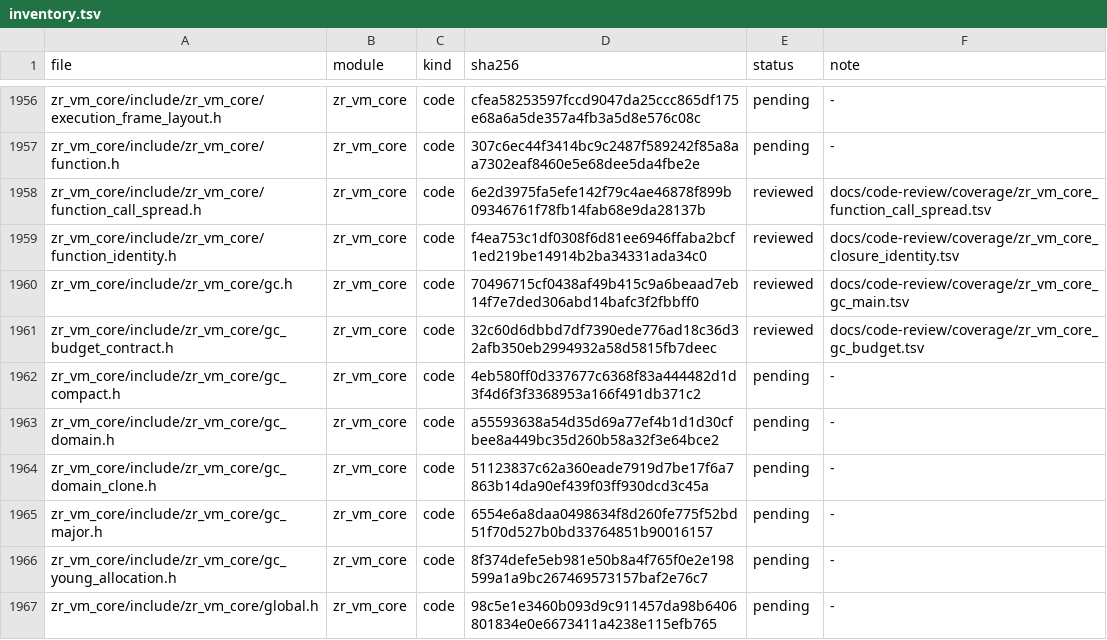
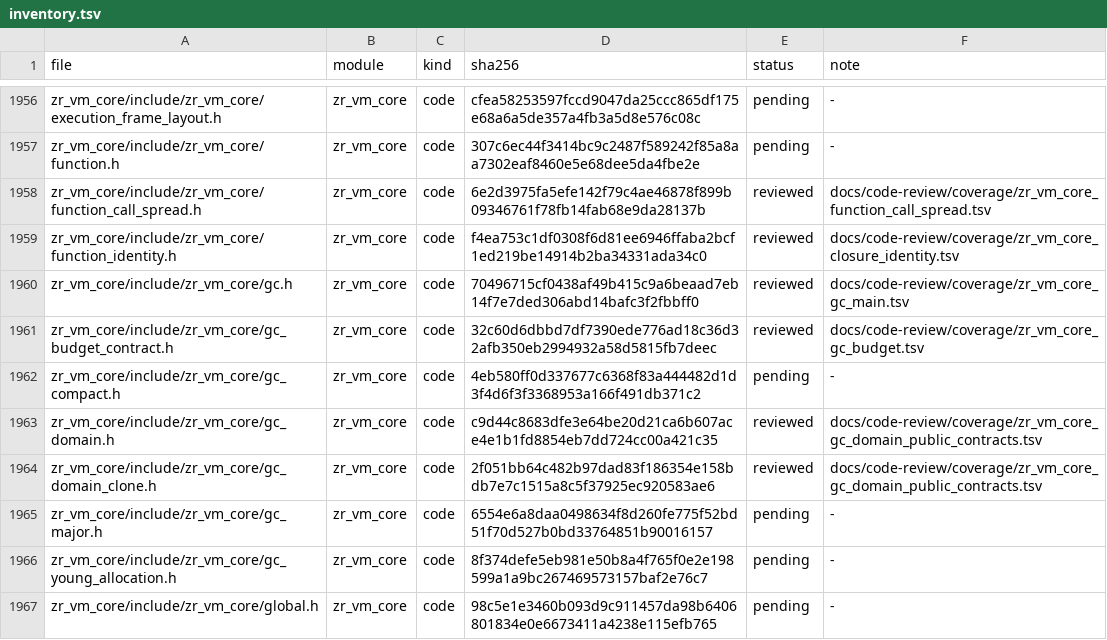
Before and after one commit to He-Jiahui/zr_vm, a TSV file: docs/code-review/inventory.tsv, drawn as a sheet; only a part is shown, gaps mark what is left out.

Commit message:
docs(review): annotate core GC domain public contracts

```diff
--- a/docs/code-review/inventory.tsv
+++ b/docs/code-review/inventory.tsv
@@ -1962,4 +1962,4 @@ zr_vm_core/include/zr_vm_core/gc_budget_contract.h	zr_vm_core	code	32c60d6dbbd7d
 zr_vm_core/include/zr_vm_core/gc_compact.h	zr_vm_core	code	4eb580ff0d337677c6368f83a444482d1d3f4d6f3f3368953a166f491db371c2	pending	-
-zr_vm_core/include/zr_vm_core/gc_domain.h	zr_vm_core	code	a55593638a54d35d69a77ef4b1d1d30cfbee8a449bc35d260b58a32f3e64bce2	pending	-
-zr_vm_core/include/zr_vm_core/gc_domain_clone.h	zr_vm_core	code	51123837c62a360eade7919d7be17f6a7863b14da90ef439f03ff930dcd3c45a	pending	-
+zr_vm_core/include/zr_vm_core/gc_domain.h	zr_vm_core	code	c9d44c8683dfe3e64be20d21ca6b607ace4e1b1fd8854eb7dd724cc00a421c35	reviewed	docs/code-review/coverage/zr_vm_core_gc_domain_public_contracts.tsv
+zr_vm_core/include/zr_vm_core/gc_domain_clone.h	zr_vm_core	code	2f051bb64c482b97dad83f186354e158bdb7e7c1515a8c5f37925ec920583ae6	reviewed	docs/code-review/coverage/zr_vm_core_gc_domain_public_contracts.tsv
 zr_vm_core/include/zr_vm_core/gc_major.h	zr_vm_core	code	6554e6a8daa0498634f8d260fe775f52bd51f70d527b0bd33764851b90016157	pending	-
```
Also changed, not shown: 3 other files.
